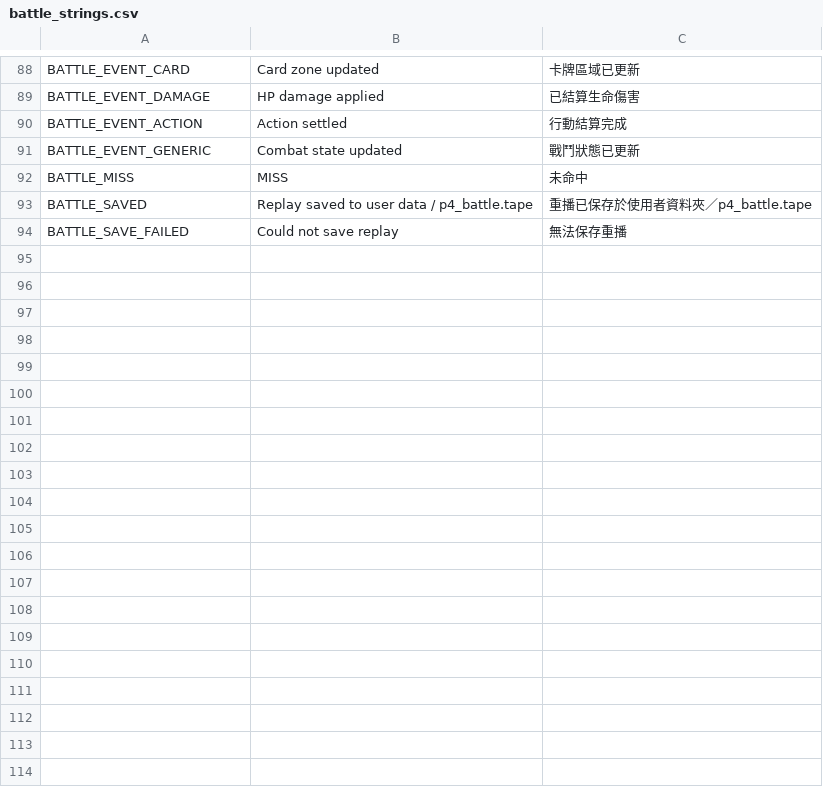
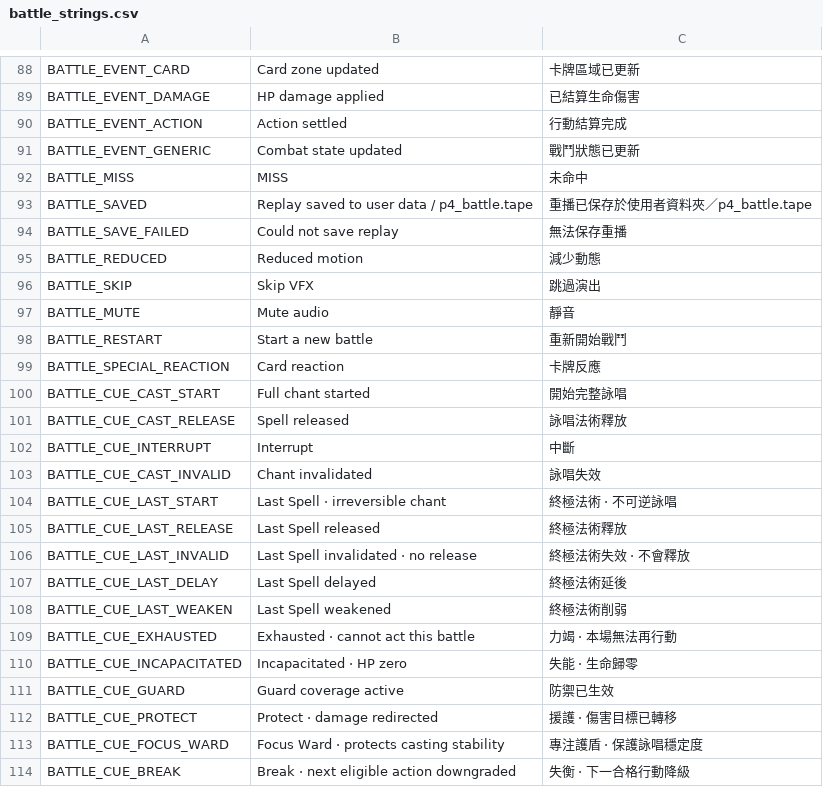
Before and after one commit to KuroNekoLi/arbitrium-nexus-godot, a CSV file: resources/ui/battle_strings.csv, drawn as a sheet; only a part is shown, gaps mark what is left out; the diff covers the shown part only; the diff names each change by its address in the sheet, - before the commit and + after, or states it on an @@ line.

Commit message:
feat(p4): stage verified Lv40 bilingual card catalogs and read-only presentation contracts

```diff
--- a/resources/ui/battle_strings.csv
+++ b/resources/ui/battle_strings.csv
+row 95: BATTLE_REDUCED | Reduced motion | 減少動態
+row 96: BATTLE_SKIP | Skip VFX | 跳過演出
+row 97: BATTLE_MUTE | Mute audio | 靜音
+row 98: BATTLE_RESTART | Start a new battle | 重新開始戰鬥
+row 99: BATTLE_SPECIAL_REACTION | Card reaction | 卡牌反應
+row 100: BATTLE_CUE_CAST_START | Full chant started | 開始完整詠唱
+row 101: BATTLE_CUE_CAST_RELEASE | Spell released | 詠唱法術釋放
+row 102: BATTLE_CUE_INTERRUPT | Interrupt | 中斷
+row 103: BATTLE_CUE_CAST_INVALID | Chant invalidated | 詠唱失效
+row 104: BATTLE_CUE_LAST_START | Last Spell · irreversible chant | 終極法術 · 不可逆詠唱
+row 105: BATTLE_CUE_LAST_RELEASE | Last Spell released | 終極法術釋放
+row 106: BATTLE_CUE_LAST_INVALID | Last Spell invalidated · no release | 終極法術失效 · 不會釋放
+row 107: BATTLE_CUE_LAST_DELAY | Last Spell delayed | 終極法術延後
+row 108: BATTLE_CUE_LAST_WEAKEN | Last Spell weakened | 終極法術削弱
+row 109: BATTLE_CUE_EXHAUSTED | Exhausted · cannot act this battle | 力竭 · 本場無法再行動
+row 110: BATTLE_CUE_INCAPACITATED | Incapacitated · HP zero | 失能 · 生命歸零
+row 111: BATTLE_CUE_GUARD | Guard coverage active | 防禦已生效
+row 112: BATTLE_CUE_PROTECT | Protect · damage redirected | 援護 · 傷害目標已轉移
+row 113: BATTLE_CUE_FOCUS_WARD | Focus Ward · protects casting stability | 專注護盾 · 保護詠唱穩定度
+row 114: BATTLE_CUE_BREAK | Break · next eligible action downgraded | 失衡 · 下一合格行動降級
```
Also changed, not shown: 9 added rows elsewhere in this file, 36 other files.
